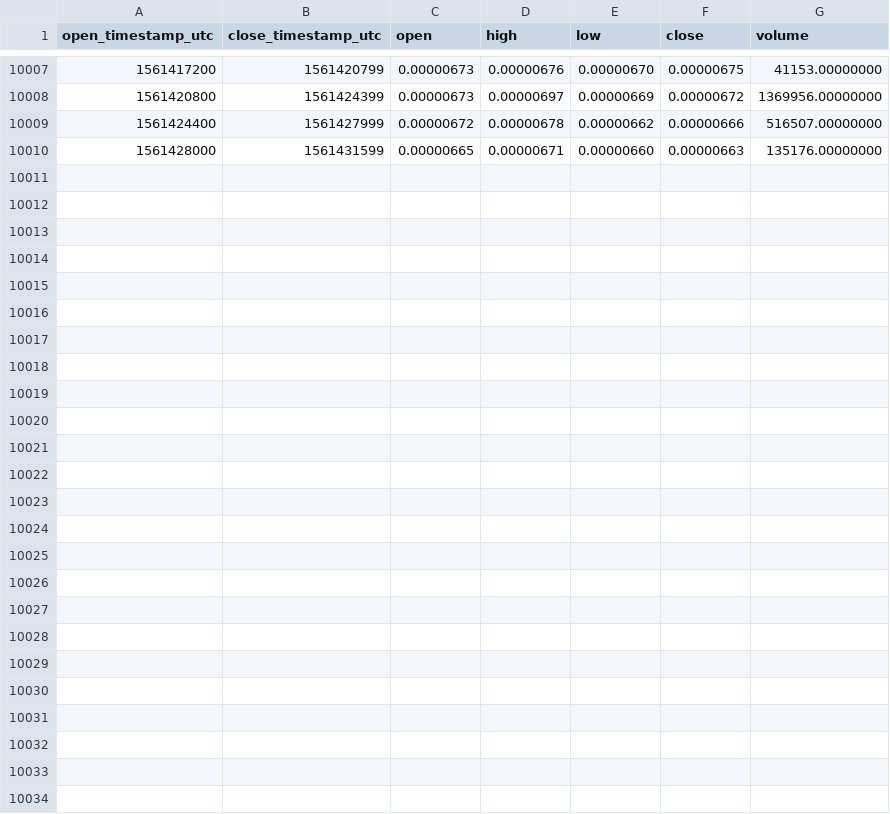
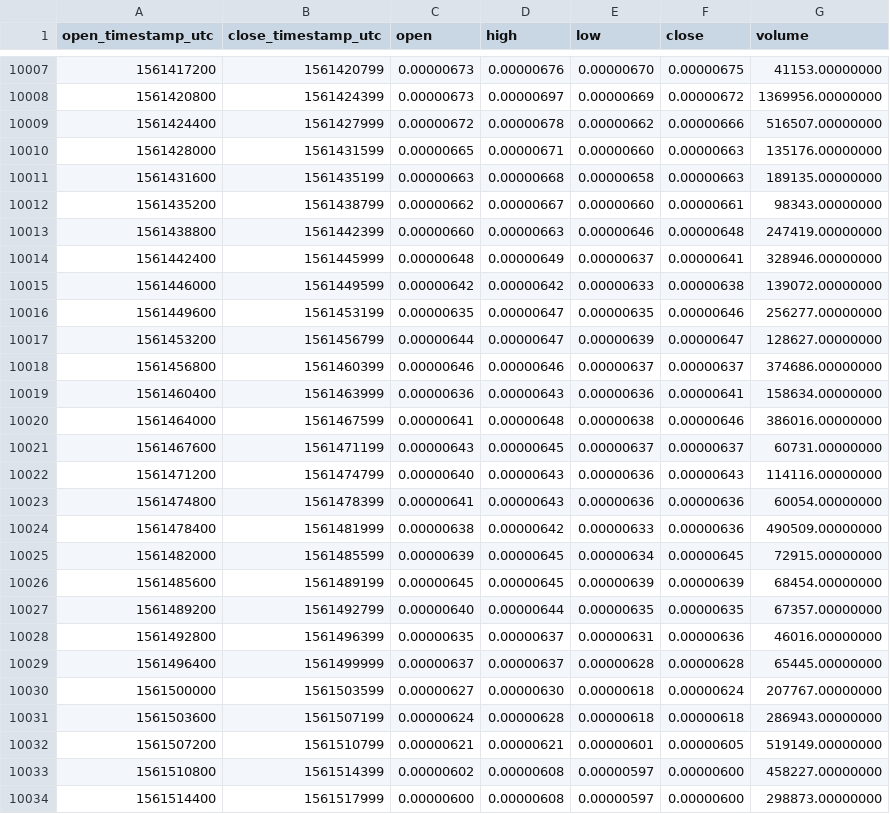
Before and after one commit to cryptobigbro/binance-LOOMBTC, a CSV file: binance-LOOMBTC-1h.csv, drawn as a sheet; only a part is shown, gaps mark what is left out.

Commit message:
Update OHLCV data.

```diff
--- a/binance-LOOMBTC-1h.csv
+++ b/binance-LOOMBTC-1h.csv
@@ -10010 +10010,25 @@ open_timestamp_utc,close_timestamp_utc,open,high,low,close,volume
 1561428000,1561431599,0.00000665,0.00000671,0.00000660,0.00000663,135176.00000000
+1561431600,1561435199,0.00000663,0.00000668,0.00000658,0.00000663,189135.00000000
+1561435200,1561438799,0.00000662,0.00000667,0.00000660,0.00000661,98343.00000000
+1561438800,1561442399,0.00000660,0.00000663,0.00000646,0.00000648,247419.00000000
+1561442400,1561445999,0.00000648,0.00000649,0.00000637,0.00000641,328946.00000000
+1561446000,1561449599,0.00000642,0.00000642,0.00000633,0.00000638,139072.00000000
+1561449600,1561453199,0.00000635,0.00000647,0.00000635,0.00000646,256277.00000000
+1561453200,1561456799,0.00000644,0.00000647,0.00000639,0.00000647,128627.00000000
+1561456800,1561460399,0.00000646,0.00000646,0.00000637,0.00000637,374686.00000000
+1561460400,1561463999,0.00000636,0.00000643,0.00000636,0.00000641,158634.00000000
+1561464000,1561467599,0.00000641,0.00000648,0.00000638,0.00000646,386016.00000000
+1561467600,1561471199,0.00000643,0.00000645,0.00000637,0.00000637,60731.00000000
+1561471200,1561474799,0.00000640,0.00000643,0.00000636,0.00000643,114116.00000000
+1561474800,1561478399,0.00000641,0.00000643,0.00000636,0.00000636,60054.00000000
+1561478400,1561481999,0.00000638,0.00000642,0.00000633,0.00000636,490509.00000000
+1561482000,1561485599,0.00000639,0.00000645,0.00000634,0.00000645,72915.00000000
+1561485600,1561489199,0.00000645,0.00000645,0.00000639,0.00000639,68454.00000000
+1561489200,1561492799,0.00000640,0.00000644,0.00000635,0.00000635,67357.00000000
+1561492800,1561496399,0.00000635,0.00000637,0.00000631,0.00000636,46016.00000000
+1561496400,1561499999,0.00000637,0.00000637,0.00000628,0.00000628,65445.00000000
+1561500000,1561503599,0.00000627,0.00000630,0.00000618,0.00000624,207767.00000000
+1561503600,1561507199,0.00000624,0.00000628,0.00000618,0.00000618,286943.00000000
+1561507200,1561510799,0.00000621,0.00000621,0.00000601,0.00000605,519149.00000000
+1561510800,1561514399,0.00000602,0.00000608,0.00000597,0.00000600,458227.00000000
+1561514400,1561517999,0.00000600,0.00000608,0.00000597,0.00000600,298873.00000000
```
Also changed, not shown: binance-LOOMBTC-1d.csv.
